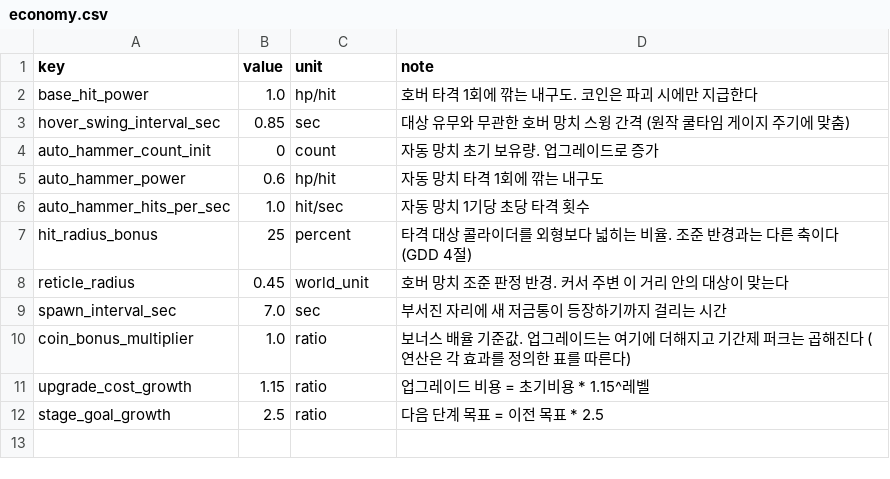
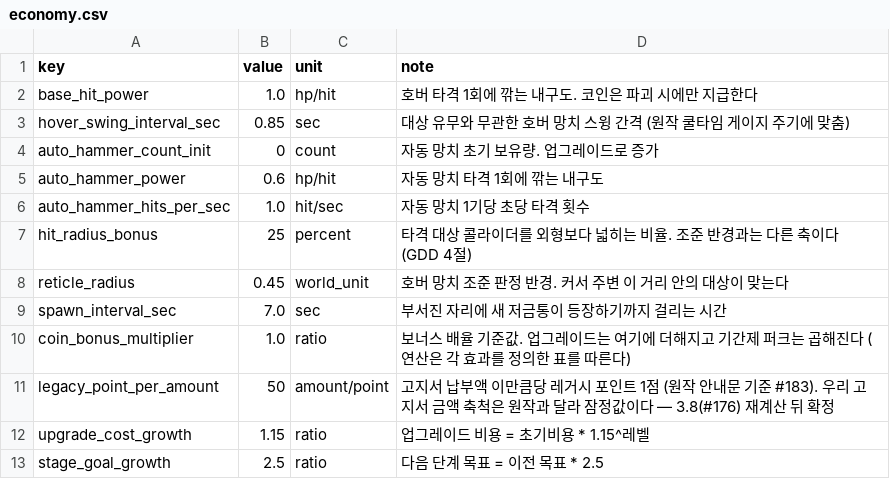
Before and after one commit to KDNA-Gwangju-1/NCAIClicker, a CSV file: Assets/GameData/Balance/economy.csv, drawn as a sheet.

```diff
--- a/Assets/GameData/Balance/economy.csv
+++ b/Assets/GameData/Balance/economy.csv
@@ -10,2 +10,3 @@ spawn_interval_sec,7.0,sec,부서진 자리에 새 저금통이 등장하기까
 coin_bonus_multiplier,1.0,ratio,보너스 배율 기준값. 업그레이드는 여기에 더해지고 기간제 퍼크는 곱해진다 (연산은 각 효과를 정의한 표를 따른다)
+legacy_point_per_amount,50,amount/point,고지서 납부액 이만큼당 레거시 포인트 1점 (원작 안내문 기준 #183). 우리 고지서 금액 축척은 원작과 달라 잠정값이다 — 3.8(#176) 재계산 뒤 확정
 upgrade_cost_growth,1.15,ratio,업그레이드 비용 = 초기비용 * 1.15^레벨
```
Also changed, not shown: 4 other files.
